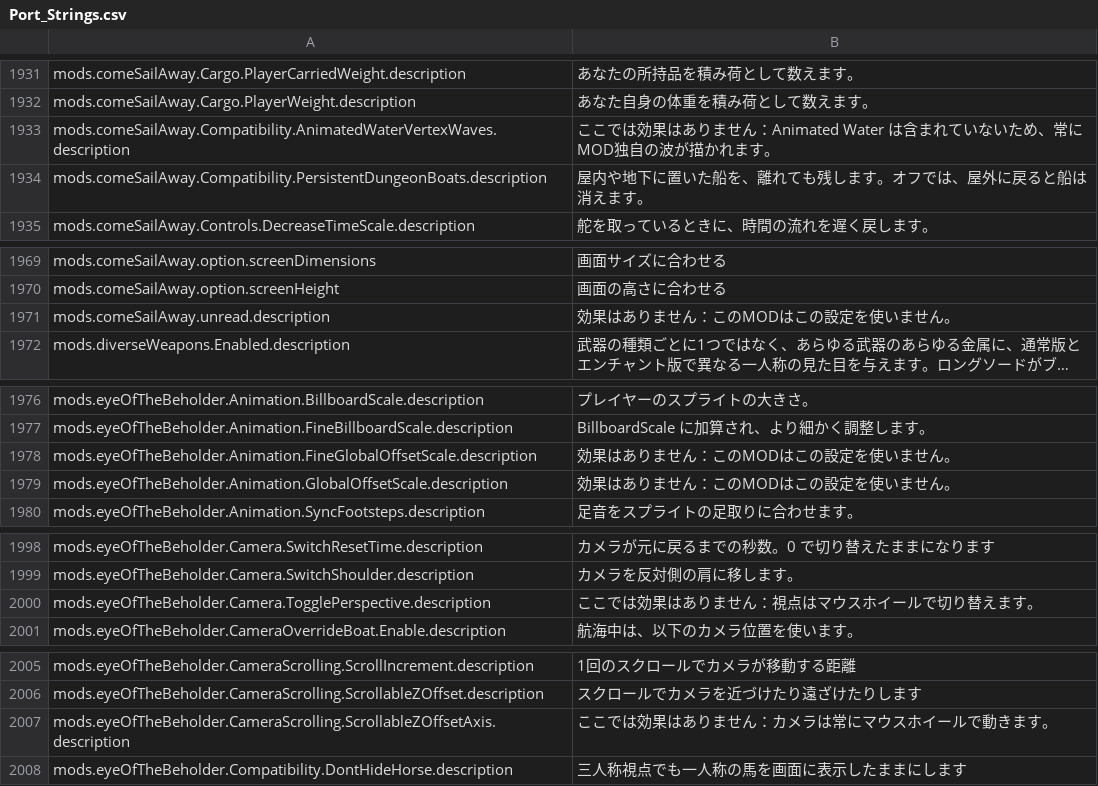
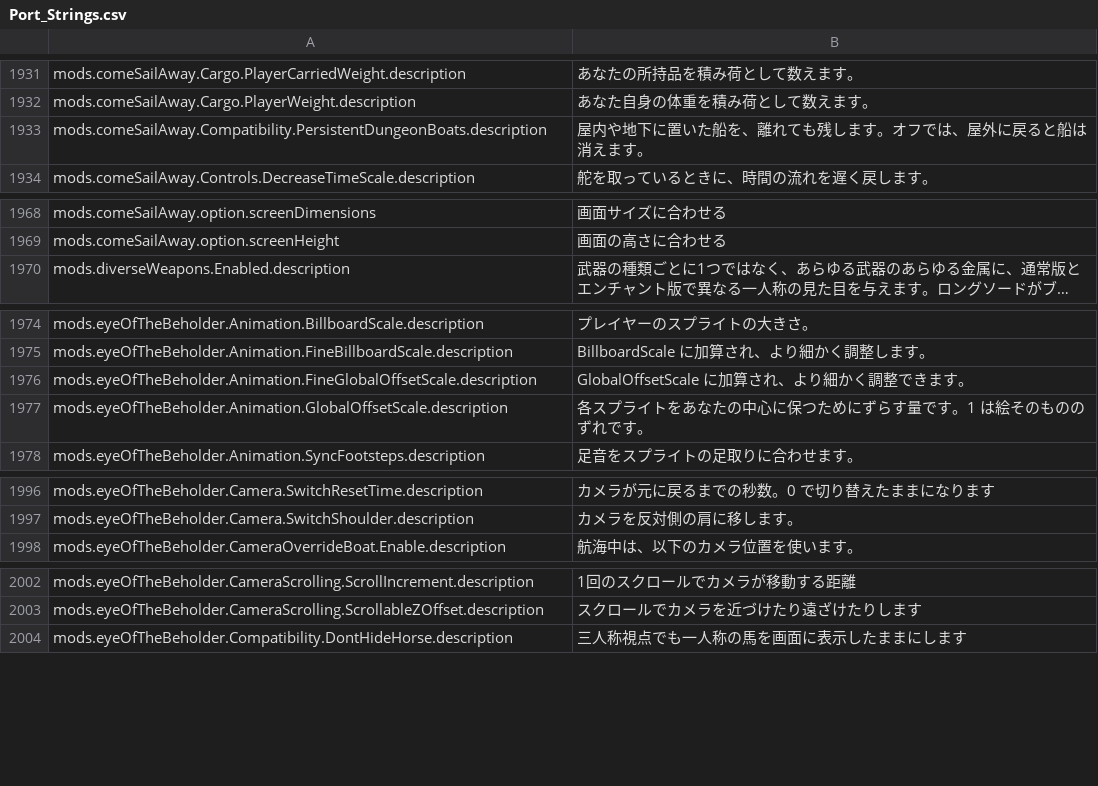
Before and after one commit to Lattymoy/daggerfall-js-source, a CSV file: locales/ja/Port_Strings.csv, drawn as a sheet; only a part is shown, gaps mark what is left out; long unchanged cells end in …; removed rows and columns are numbered as before the commit, all else as after; the diff covers the shown part only; the diff names each change by its address in the sheet, - before the commit and + after, or states it on an @@ line.

```diff
--- a/locales/ja/Port_Strings.csv
+++ b/locales/ja/Port_Strings.csv
-row 1933: mods.comeSailAway.Compatibility.AnimatedWaterVertexWaves.description | ここでは効果はありません：Animated Water は含まれていないため、常にMOD独自の波が描かれます。
-row 1971: mods.comeSailAway.unread.description | 効果はありません：このMODはこの設定を使いません。
-B1976: 効果はありません：このMODはこの設定を使いません。
+B1976: GlobalOffsetScale に加算され、より細かく調整できます。
-B1977: 効果はありません：このMODはこの設定を使いません。
+B1977: 各スプライトをあなたの中心に保つためにずらす量です。1 は絵そのもののずれです。
-row 2000: mods.eyeOfTheBeholder.Camera.TogglePerspective.description | ここでは効果はありません：視点はマウスホイールで切り替えます。
-row 2007: mods.eyeOfTheBeholder.CameraScrolling.ScrollableZOffsetAxis.description | ここでは効果はありません：カメラは常にマウスホイールで動きます。
```
Also changed, not shown: 1 removed row and 2 edited cells elsewhere in this file, locales/el/Port_Strings.csv, locales/fi/Port_Strings.csv, 55 other files.
